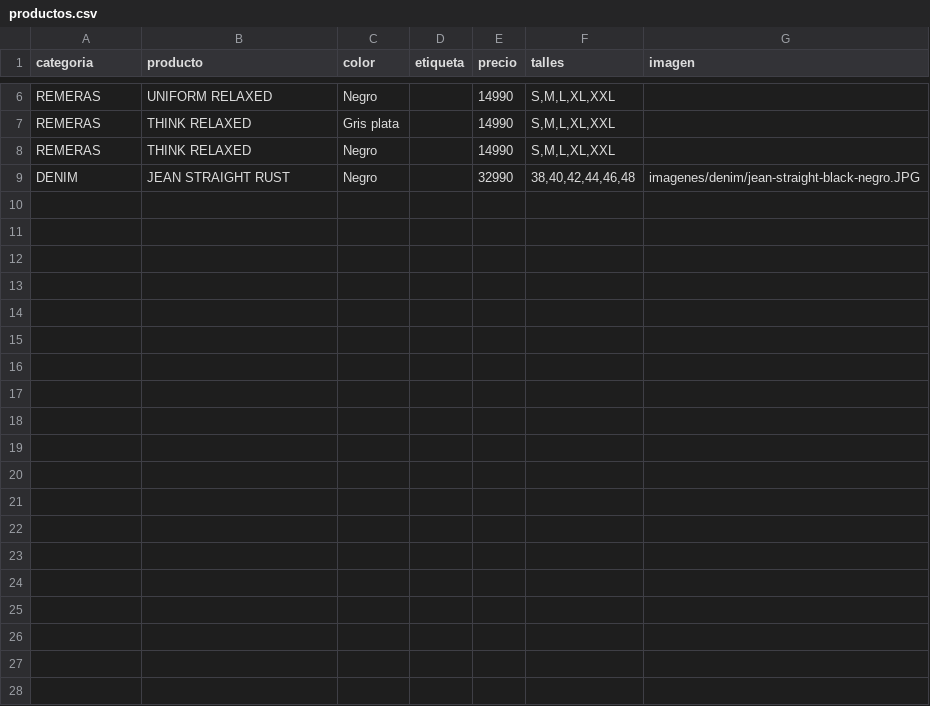
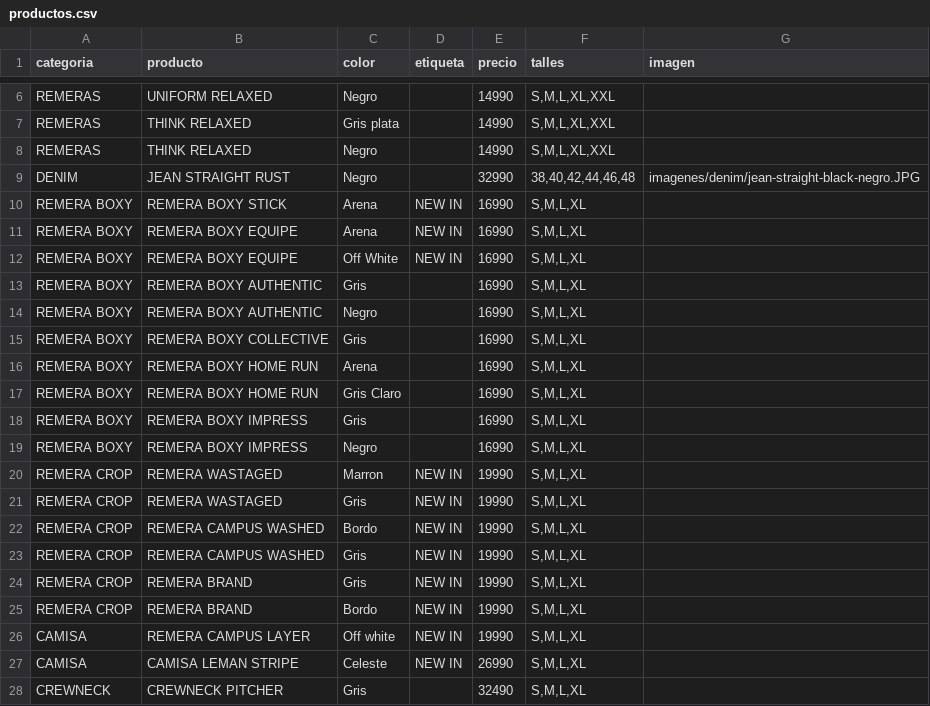
Before and after one commit to BMByLMN/BMB-LMN, a CSV file: productos.csv, drawn as a sheet; only a part is shown, gaps mark what is left out; the diff covers the shown part only.

Commit message:
Update productos.csv

```diff
--- a/productos.csv
+++ b/productos.csv
@@ -9 +9,20 @@ REMERAS,THINK RELAXED,Negro,,14990,"S,M,L,XL,XXL",
 DENIM,JEAN STRAIGHT RUST,Negro,,32990,"38,40,42,44,46,48",imagenes/denim/jean-straight-black-negro.JPG
+REMERA BOXY,REMERA BOXY STICK,Arena,NEW IN,16990,"S,M,L,XL",
+REMERA BOXY,REMERA BOXY EQUIPE,Arena,NEW IN,16990,"S,M,L,XL",
+REMERA BOXY,REMERA BOXY EQUIPE,Off White,NEW IN,16990,"S,M,L,XL",
+REMERA BOXY,REMERA BOXY AUTHENTIC,Gris,,16990,"S,M,L,XL",
+REMERA BOXY,REMERA BOXY AUTHENTIC,Negro,,16990,"S,M,L,XL",
+REMERA BOXY,REMERA BOXY COLLECTIVE,Gris,,16990,"S,M,L,XL",
+REMERA BOXY,REMERA BOXY HOME RUN,Arena,,16990,"S,M,L,XL",
+REMERA BOXY,REMERA BOXY HOME RUN,Gris Claro,,16990,"S,M,L,XL",
+REMERA BOXY,REMERA BOXY IMPRESS,Gris,,16990,"S,M,L,XL",
+REMERA BOXY,REMERA BOXY IMPRESS,Negro,,16990,"S,M,L,XL",
+REMERA CROP,REMERA WASTAGED,Marron,NEW IN,19990,"S,M,L,XL",
+REMERA CROP,REMERA WASTAGED,Gris,NEW IN,19990,"S,M,L,XL",
+REMERA CROP,REMERA CAMPUS WASHED,Bordo,NEW IN,19990,"S,M,L,XL",
+REMERA CROP,REMERA CAMPUS WASHED,Gris,NEW IN,19990,"S,M,L,XL",
+REMERA CROP,REMERA BRAND,Gris,NEW IN,19990,"S,M,L,XL",
+REMERA CROP,REMERA BRAND,Bordo,NEW IN,19990,"S,M,L,XL",
+CAMISA,REMERA CAMPUS LAYER,Off white,NEW IN,19990,"S,M,L,XL",
+CAMISA,CAMISA LEMAN STRIPE,Celeste,NEW IN,26990,"S,M,L,XL",
+CREWNECK,CREWNECK PITCHER,Gris,,32490,"S,M,L,XL",
```
Also changed, not shown: 17 added rows elsewhere in this file.
